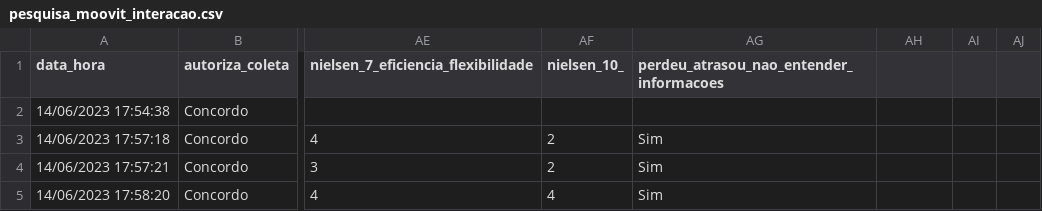
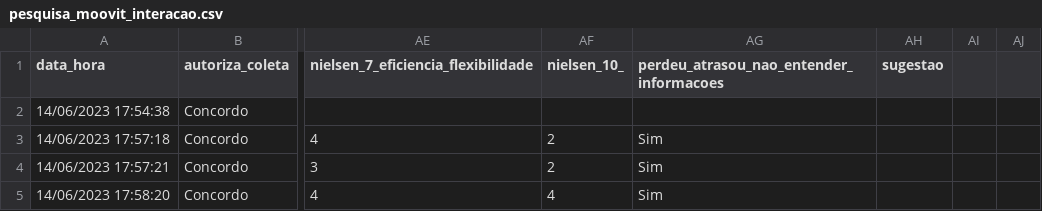
Before and after one commit to juanmangueira/usability-moovit, a CSV file: pesquisa_moovit_interacao.csv, drawn as a sheet; only a part is shown, gaps mark what is left out; the diff names each change by its address in the sheet, - before the commit and + after, or states it on an @@ line.

Commit message:
atualizacao .csv

```diff
--- a/pesquisa_moovit_interacao.csv
+++ b/pesquisa_moovit_interacao.csv
-AH1: (empty)
+AH1: sugestao
```
